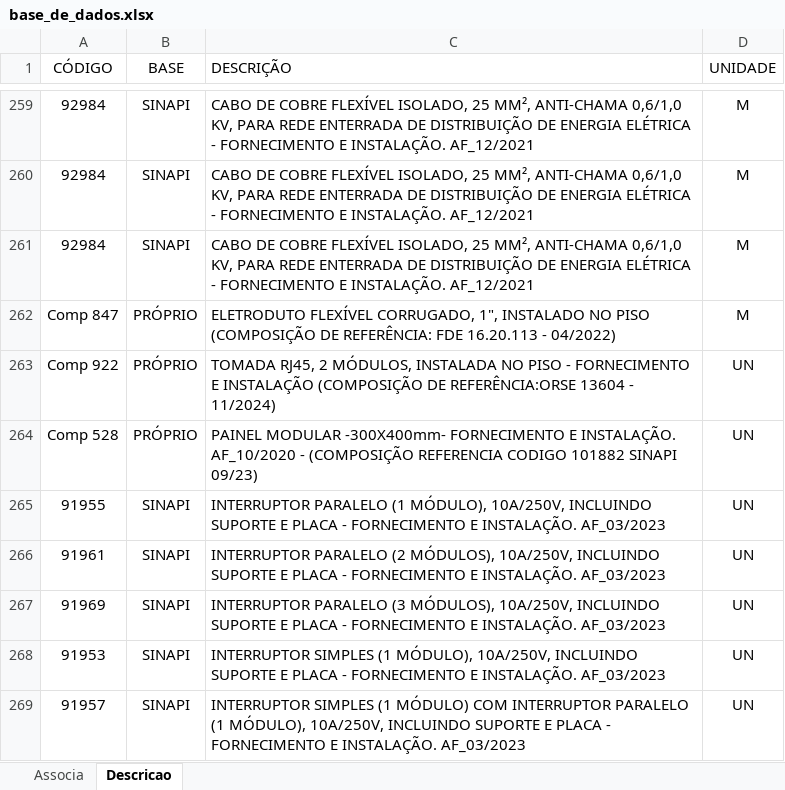
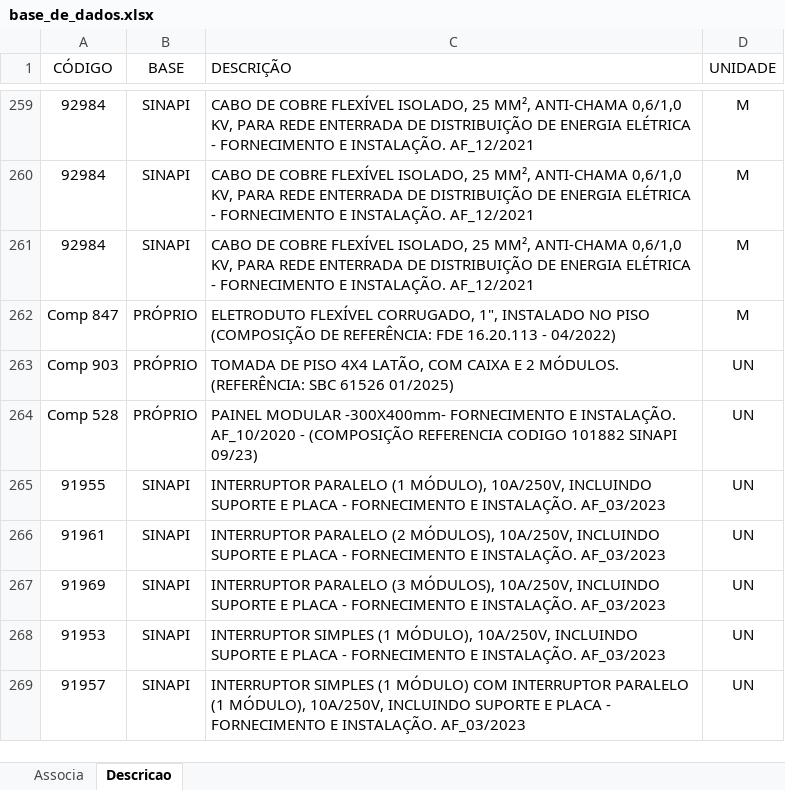
Before and after one commit to rodioegiufao/farmacia_janio, an Excel workbook: 3D/base_de_dados.xlsx, sheet Descricao, drawn as a sheet; only a part is shown, gaps mark what is left out; values as stored, in another font and other column widths than the file's, no borders; the diff names each change by its address in the sheet, - before the commit and + after, or states it on an @@ line.

Commit message:
Atualizando a base de dados

```diff
--- a/3D/base_de_dados.xlsx (sheet Descricao)
+++ b/3D/base_de_dados.xlsx (sheet Descricao)
-A263 (CÓDIGO): Comp 922
+A263 (CÓDIGO): Comp 903
-C263 (DESCRIÇÃO): TOMADA RJ45, 2 MÓDULOS, INSTALADA NO PISO - FORNECIMENTO E INSTALAÇÃO (COMPOSIÇÃO DE REFERÊNCIA:ORSE 13604 - 11/2024)
+C263 (DESCRIÇÃO): TOMADA DE PISO 4X4 LATÃO, COM CAIXA E 2 MÓDULOS. (REFERÊNCIA: SBC 61526 01/2025)
```
